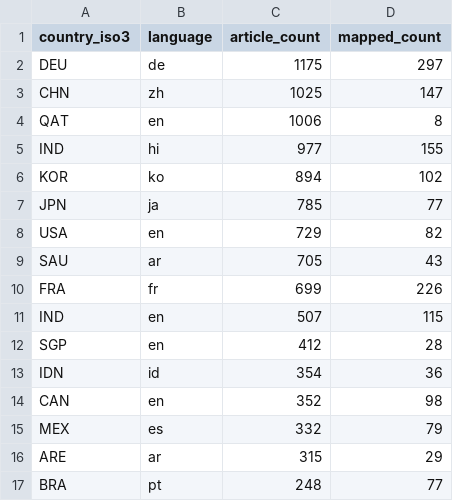
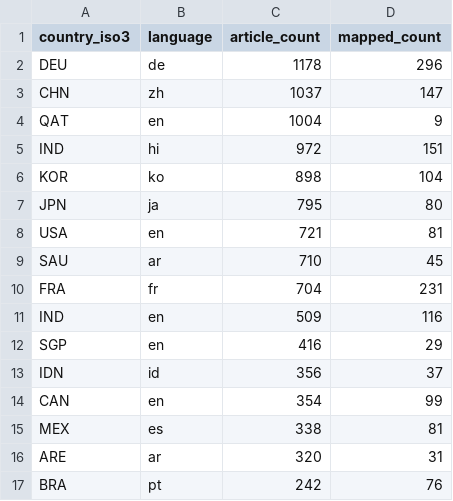
Before and after one commit to techpolicycomms/dclo-dual-track-dashboard, a CSV file: data/gold/dclo_news_country_summary.csv, drawn as a sheet; only a part is shown; the diff covers the shown part only.

```diff
--- a/data/gold/dclo_news_country_summary.csv
+++ b/data/gold/dclo_news_country_summary.csv
@@ -1,17 +1,17 @@
 country_iso3,language,article_count,mapped_count
-DEU,de,1175,297
-CHN,zh,1025,147
-QAT,en,1006,8
-IND,hi,977,155
-KOR,ko,894,102
-JPN,ja,785,77
-USA,en,729,82
-SAU,ar,705,43
-FRA,fr,699,226
-IND,en,507,115
-SGP,en,412,28
-IDN,id,354,36
-CAN,en,352,98
-MEX,es,332,79
-ARE,ar,315,29
-BRA,pt,248,77
+DEU,de,1178,296
+CHN,zh,1037,147
+QAT,en,1004,9
+IND,hi,972,151
+KOR,ko,898,104
+JPN,ja,795,80
+USA,en,721,81
+SAU,ar,710,45
+FRA,fr,704,231
+IND,en,509,116
+SGP,en,416,29
+IDN,id,356,37
+CAN,en,354,99
+MEX,es,338,81
+ARE,ar,320,31
+BRA,pt,242,76
```
Also changed, not shown: 7 edited cells elsewhere in this file, 3 other files.
